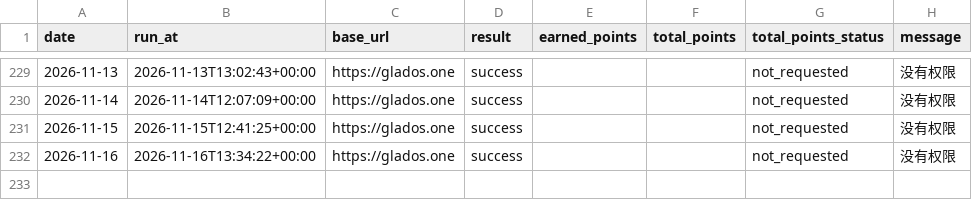
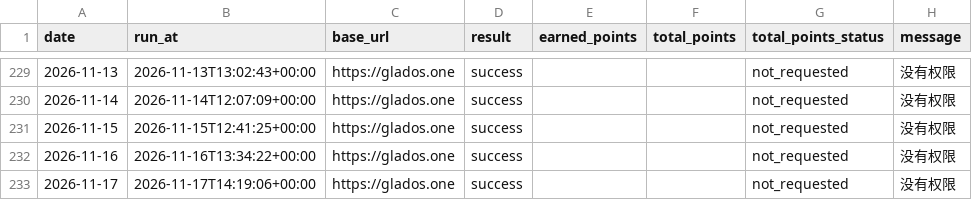
Before and after one commit to Lizz-githu/checkin_glados, a CSV file: data/checkin_history.csv, drawn as a sheet; only a part is shown, gaps mark what is left out; the diff names each change by its address in the sheet, - before the commit and + after, or states it on an @@ line.

```diff
--- a/data/checkin_history.csv
+++ b/data/checkin_history.csv
+row 233: 2026-11-17 | 2026-11-17T14:19:06+00:00 | https://glados.one | success |  |  | not_requested | 没有权限
```
